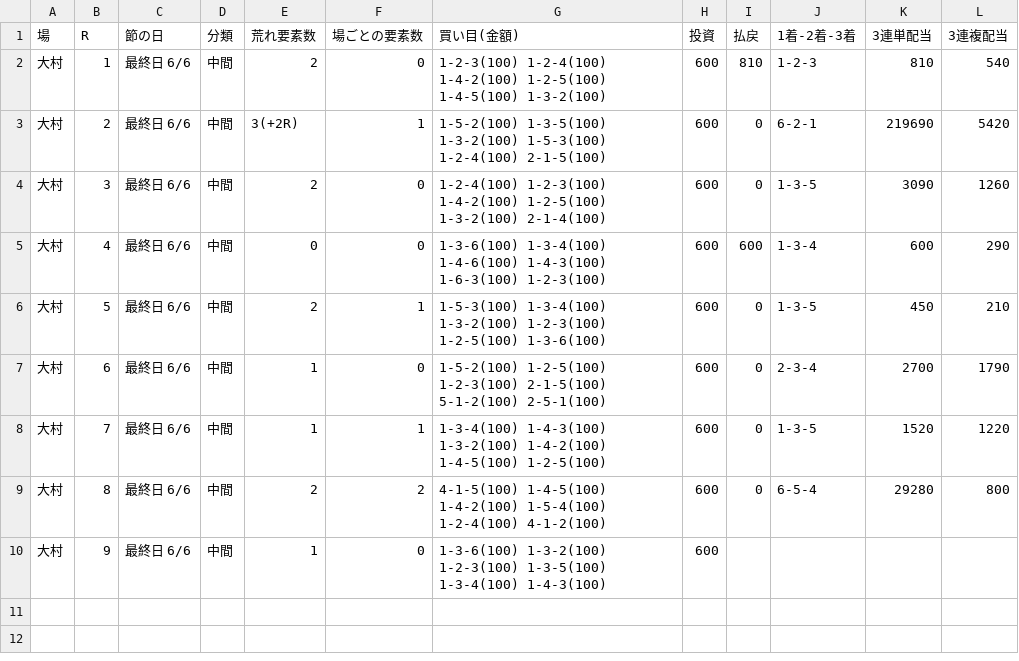
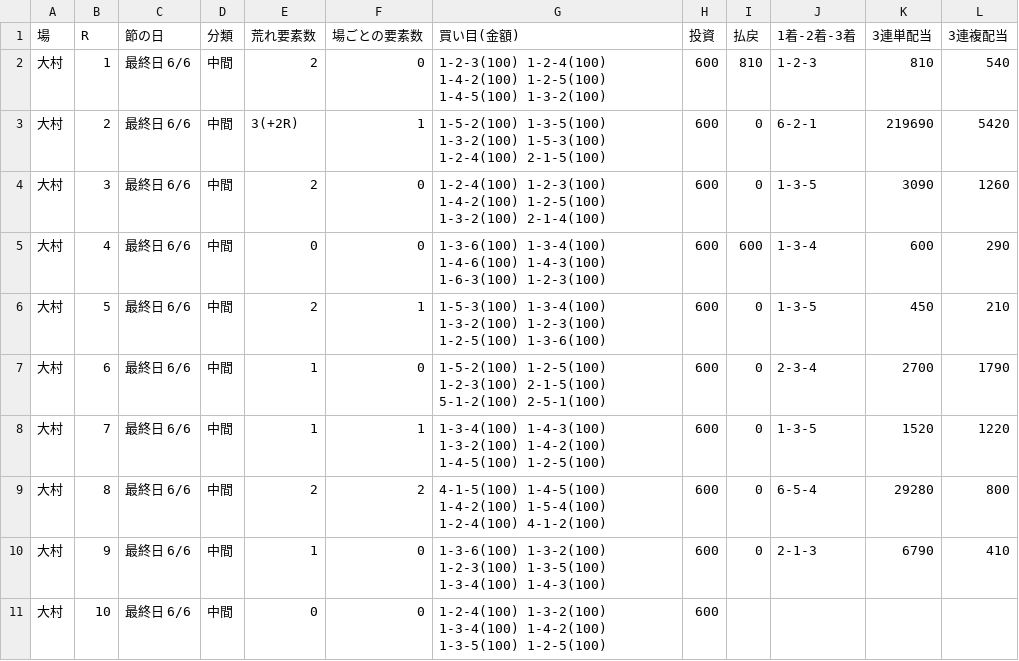
Before and after one commit to 777peipeipei-cmd/777reposi, a TSV file: notes/picks/20261125_omura.tsv, drawn as a sheet.

```diff
--- a/notes/picks/20261125_omura.tsv
+++ b/notes/picks/20261125_omura.tsv
@@ -9,2 +9,3 @@
 大村	8	最終日 6/6	中間	2	2	4-1-5(100) 1-4-5(100) 1-4-2(100) 1-5-4(100) 1-2-4(100) 4-1-2(100)	600	0	6-5-4	29280	800
-大村	9	最終日 6/6	中間	1	0	1-3-6(100) 1-3-2(100) 1-2-3(100) 1-3-5(100) 1-3-4(100) 1-4-3(100)	600				
+大村	9	最終日 6/6	中間	1	0	1-3-6(100) 1-3-2(100) 1-2-3(100) 1-3-5(100) 1-3-4(100) 1-4-3(100)	600	0	2-1-3	6790	410
+大村	10	最終日 6/6	中間	0	0	1-2-4(100) 1-3-2(100) 1-3-4(100) 1-4-2(100) 1-3-5(100) 1-2-5(100)	600				
```
